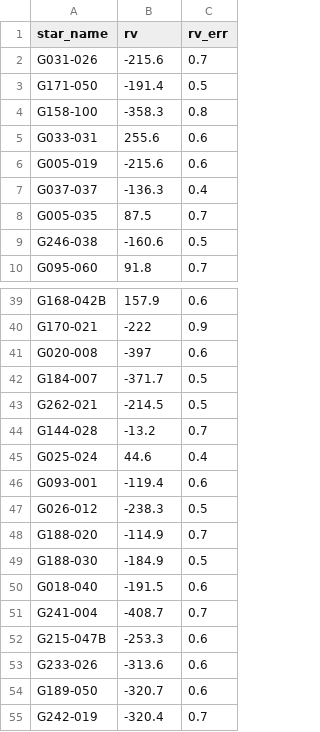
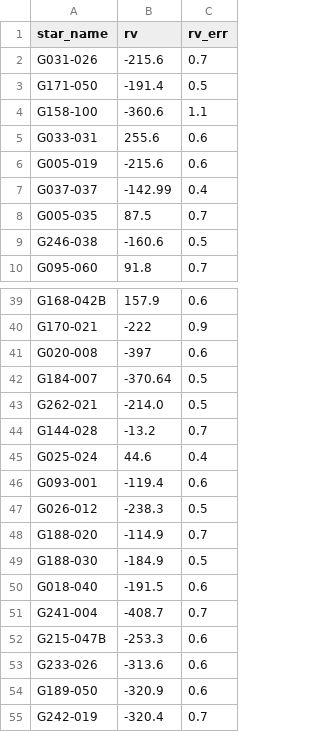
Before and after one commit to jamesmlane/OHStars, a CSV file: data/gaia/SB02_RV.csv, drawn as a sheet; only a part is shown, gaps mark what is left out.

Commit message:
Add MV19 velocities

```diff
--- a/data/gaia/SB02_RV.csv
+++ b/data/gaia/SB02_RV.csv
@@ -3,6 +3,6 @@ G031-026,-215.6,0.7
 G171-050,-191.4,0.5
-G158-100,-358.3,0.8
+G158-100,-360.6,1.1
 G033-031,255.6,0.6
 G005-019,-215.6,0.6
-G037-037,-136.3,0.4
+G037-037,-142.99,0.4
 G005-035,87.5,0.7
@@ -41,4 +41,4 @@ G170-021,-222,0.9
 G020-008,-397,0.6
-G184-007,-371.7,0.5
-G262-021,-214.5,0.5
+G184-007,-370.64,0.5
+G262-021,-214.0,0.5
 G144-028,-13.2,0.7
@@ -53,3 +53,3 @@ G215-047B,-253.3,0.6
 G233-026,-313.6,0.6
-G189-050,-320.7,0.6
+G189-050,-320.9,0.6
 G242-019,-320.4,0.7
```
